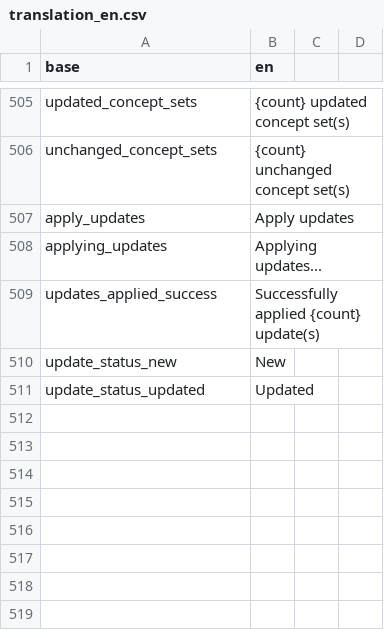
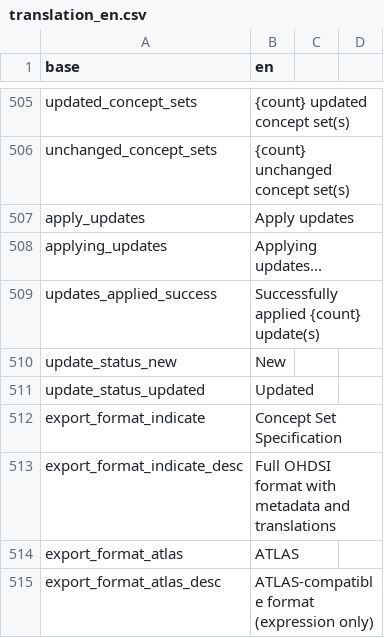
Before and after one commit to indicate-eu/data-dictionary, a CSV file: inst/translations/translation_en.csv, drawn as a sheet; only a part is shown, gaps mark what is left out; the diff names each change by its address in the sheet, - before the commit and + after, or states it on an @@ line.

```diff
--- a/inst/translations/translation_en.csv
+++ b/inst/translations/translation_en.csv
+row 512: export_format_indicate | Concept Set Specification
+row 513: export_format_indicate_desc | Full OHDSI format with metadata and translations
+row 514: export_format_atlas | ATLAS
+row 515: export_format_atlas_desc | ATLAS-compatible format (expression only)
```
Also changed, not shown: inst/translations/translation_fr.csv, 3 other files.
